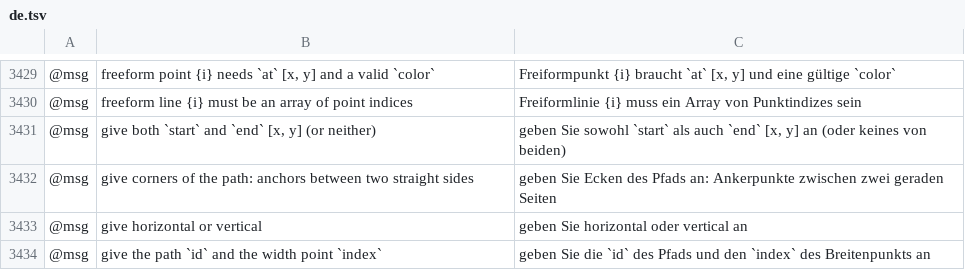
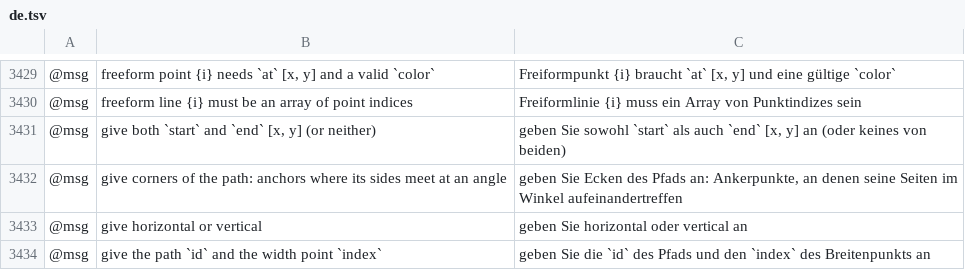
Before and after one commit to SiteSentrix/StitchFoundry, a TSV file: crates/ui-egui/src/i18n/de.tsv, drawn as a sheet; only a part is shown, gaps mark what is left out; the diff names each change by its address in the sheet, - before the commit and + after, or states it on an @@ line.

```diff
--- a/crates/ui-egui/src/i18n/de.tsv
+++ b/crates/ui-egui/src/i18n/de.tsv
-B3432: …path: anchors between two straight sides
+B3432: …path: anchors where its sides meet at an angle
-C3432: …Pfads an: Ankerpunkte zwischen zwei geraden Seiten
+C3432: …Pfads an: Ankerpunkte, an denen seine Seiten im Winkel aufeinandertreffen
```
Also changed, not shown: crates/ui-egui/src/i18n/es.tsv, crates/ui-egui/src/i18n/fr.tsv, 12 other files.
